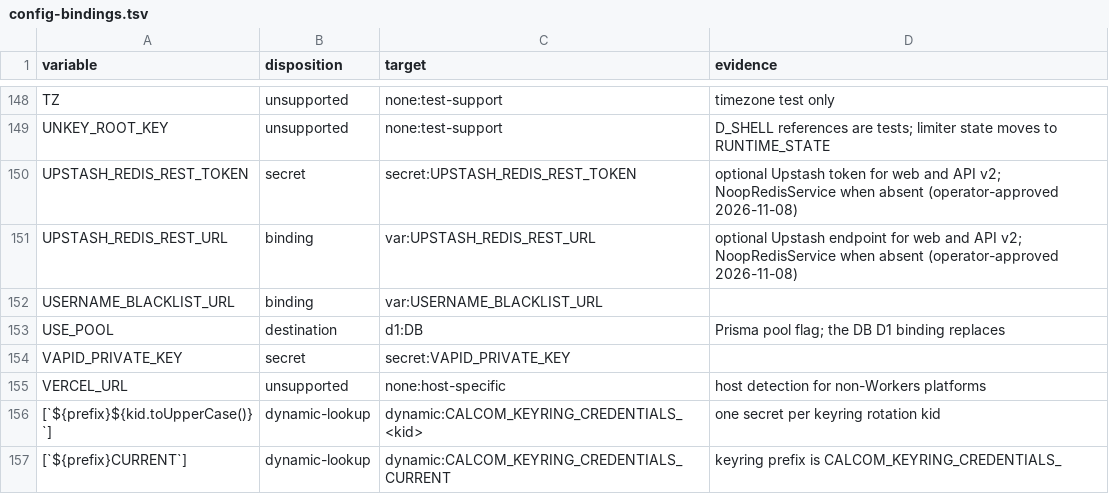
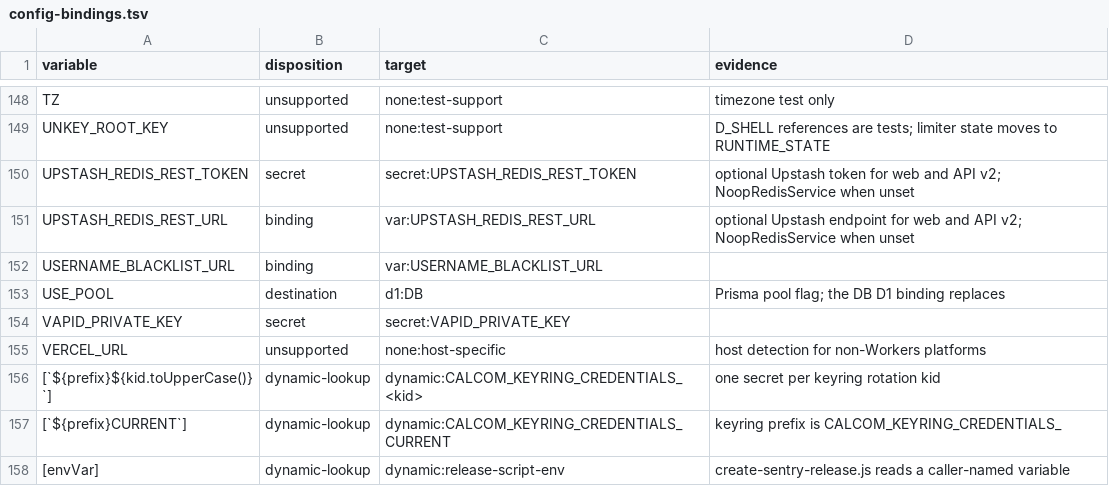
Before and after one commit to ralphbibera/cal.flare, a TSV file: docs/porting/inventory/config-bindings.tsv, drawn as a sheet; only a part is shown, gaps mark what is left out; the shorter side is filled out with more unchanged rows.

Commit message:
docs(port): describe the optional Redis setup as implemented

```diff
--- a/docs/porting/inventory/config-bindings.tsv
+++ b/docs/porting/inventory/config-bindings.tsv
@@ -149,4 +149,4 @@ TZ	unsupported	none:test-support	timezone test only
 UNKEY_ROOT_KEY	unsupported	none:test-support	D_SHELL references are tests; limiter state moves to RUNTIME_STATE
-UPSTASH_REDIS_REST_TOKEN	secret	secret:UPSTASH_REDIS_REST_TOKEN	optional Upstash token for web and API v2; NoopRedisService when absent (operator-approved 2026-11-08)
-UPSTASH_REDIS_REST_URL	binding	var:UPSTASH_REDIS_REST_URL	optional Upstash endpoint for web and API v2; NoopRedisService when absent (operator-approved 2026-11-08)
+UPSTASH_REDIS_REST_TOKEN	secret	secret:UPSTASH_REDIS_REST_TOKEN	optional Upstash token for web and API v2; NoopRedisService when unset
+UPSTASH_REDIS_REST_URL	binding	var:UPSTASH_REDIS_REST_URL	optional Upstash endpoint for web and API v2; NoopRedisService when unset
 USERNAME_BLACKLIST_URL	binding	var:USERNAME_BLACKLIST_URL	
```
Also changed, not shown: 1 other file.
